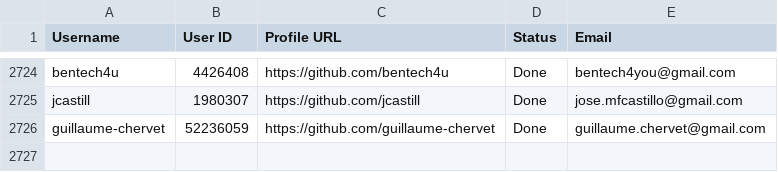
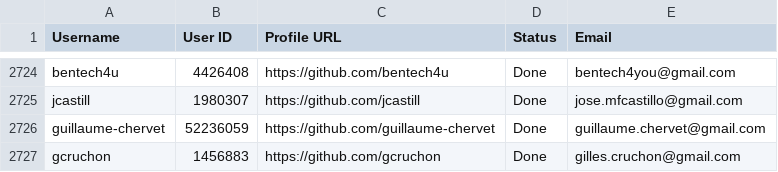
Before and after one commit to PhatDot1/stargeezersAI, a CSV file: output1.csv, drawn as a sheet; only a part is shown, gaps mark what is left out; the diff names each change by its address in the sheet, - before the commit and + after, or states it on an @@ line.

```diff
--- a/output1.csv
+++ b/output1.csv
+row 2727: gcruchon | 1456883 | https://github.com/gcruchon | Done | gilles.cruchon@gmail.com
```
